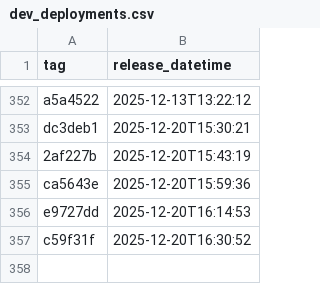
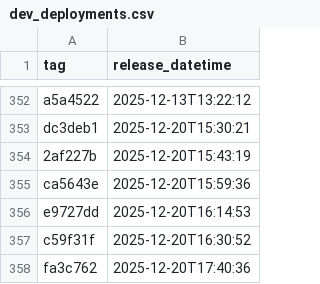
Before and after one commit to NHSDigital/eps-FHIR-validator-lambda, a CSV file: _data/dev_deployments.csv, drawn as a sheet; only a part is shown, gaps mark what is left out.

```diff
--- a/_data/dev_deployments.csv
+++ b/_data/dev_deployments.csv
@@ -357 +357,2 @@ e9727dd,2025-12-20T16:14:53
 c59f31f,2025-12-20T16:30:52
+fa3c762,2025-12-20T17:40:36
```
Also changed, not shown: 1 other file.
